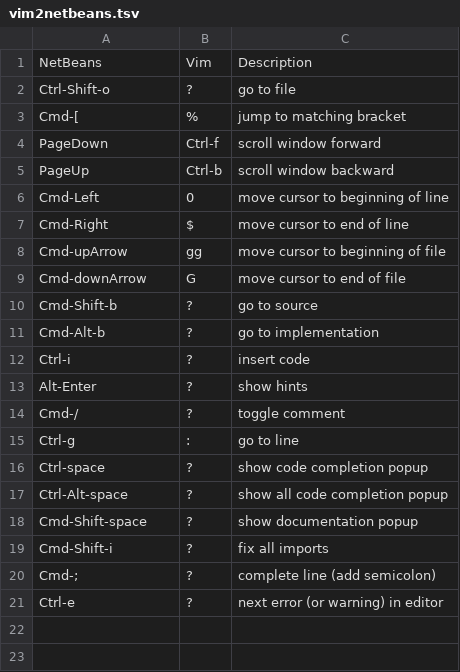
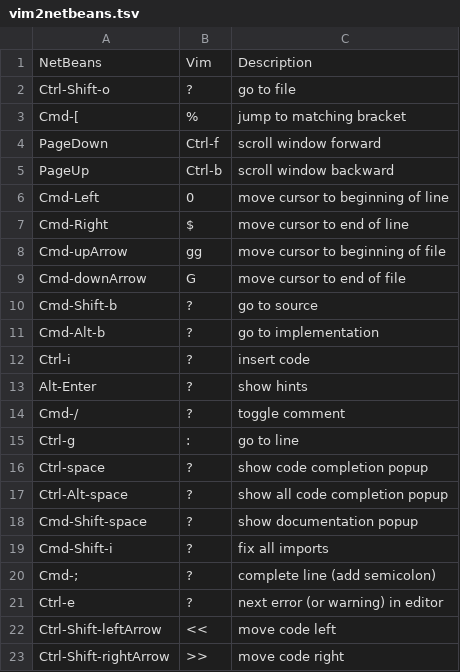
Before and after one commit to pdurbin/wiki, a TSV file: netbeans/vim2netbeans.tsv, drawn as a sheet.

Commit message:
move code left or right

```diff
--- a/netbeans/vim2netbeans.tsv
+++ b/netbeans/vim2netbeans.tsv
@@ -21 +21,3 @@ Cmd-;	?	complete line (add semicolon)
 Ctrl-e	?	next error (or warning) in editor
+Ctrl-Shift-leftArrow	<<	move code left
+Ctrl-Shift-rightArrow	>>	move code right
```
